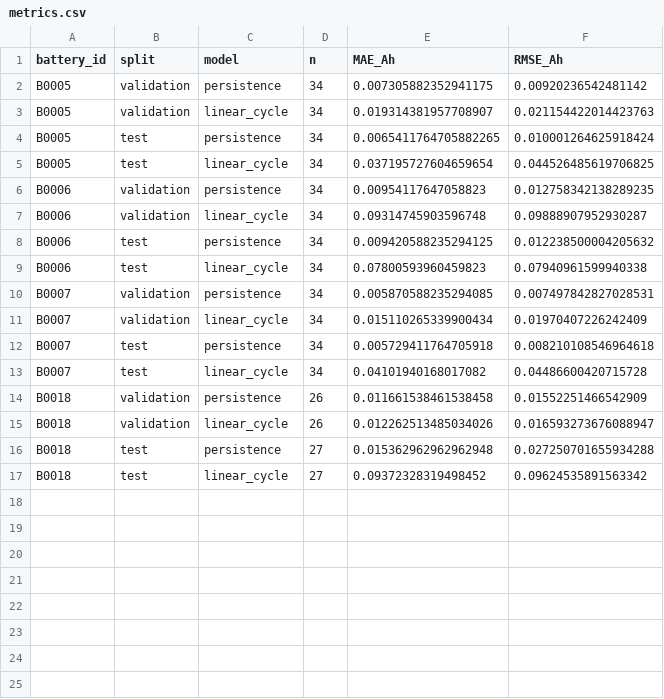
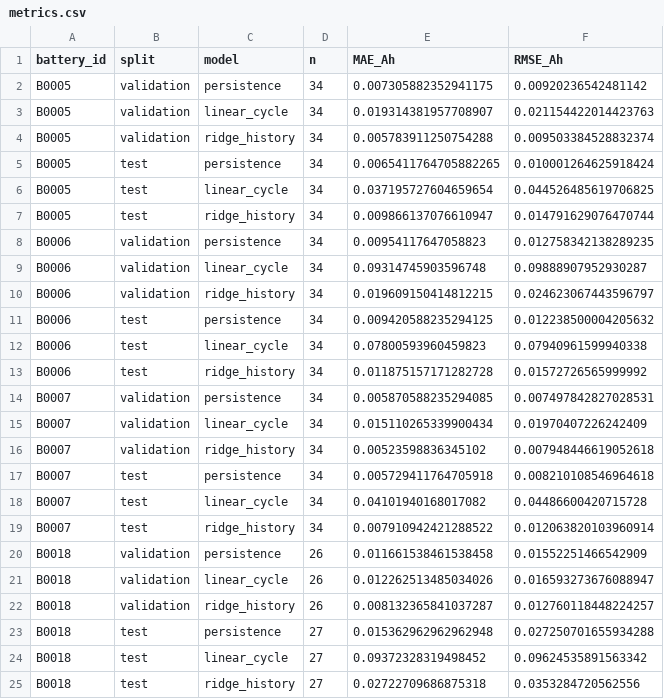
Before and after one commit to yxz666-Y/python-midterm-pre, a CSV file: results/step03/metrics.csv, drawn as a sheet; the diff names each change by its address in the sheet, - before the commit and + after, or states it on an @@ line.

```diff
--- a/results/step03/metrics.csv
+++ b/results/step03/metrics.csv
+row 4: B0005 | validation | ridge_history | 34 | 0.005783911250754288 | 0.009503384528832374
+row 7: B0005 | test | ridge_history | 34 | 0.009866137076610947 | 0.014791629076470744
+row 10: B0006 | validation | ridge_history | 34 | 0.019609150414812215 | 0.024623067443596797
+row 13: B0006 | test | ridge_history | 34 | 0.011875157171282728 | 0.01572726565999992
+row 16: B0007 | validation | ridge_history | 34 | 0.00523598836345102 | 0.007948446619052618
+row 19: B0007 | test | ridge_history | 34 | 0.007910942421288522 | 0.012063820103960914
+row 22: B0018 | validation | ridge_history | 26 | 0.008132365841037287 | 0.012760118448224257
+row 25: B0018 | test | ridge_history | 27 | 0.02722709686875318 | 0.0353284720562556
```
Also changed, not shown: 6 other files.
